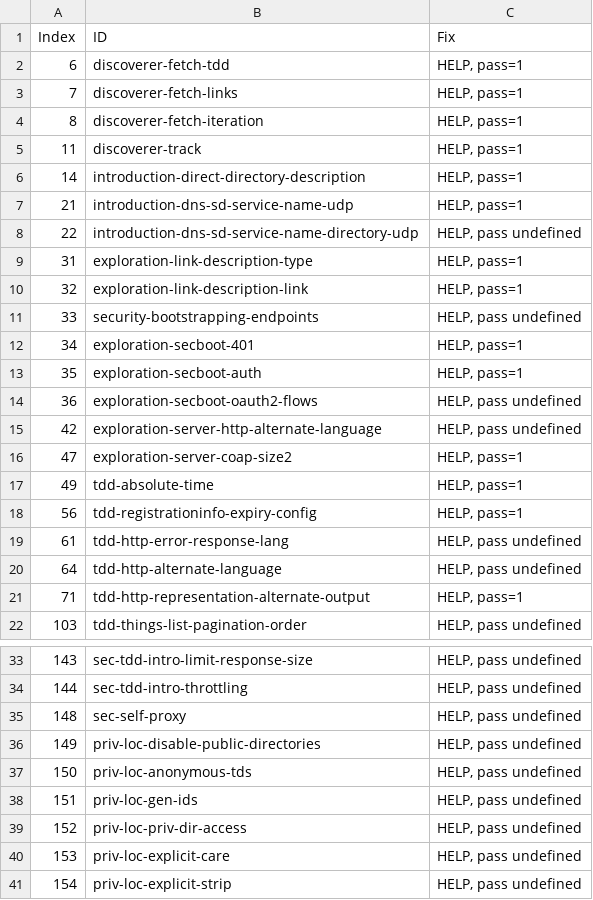
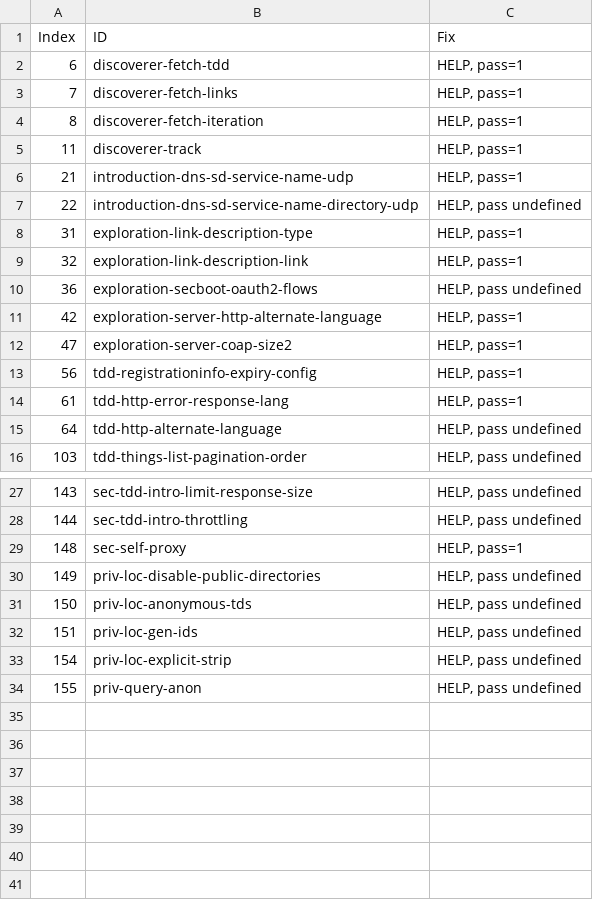
Before and after one commit to w3c/wot-discovery, a CSV file: testing/atrisk.csv, drawn as a sheet; only a part is shown, gaps mark what is left out; the shorter side is filled out with more unchanged rows.

```diff
--- a/testing/atrisk.csv
+++ b/testing/atrisk.csv
@@ -5,3 +5,2 @@
 11,"discoverer-track","HELP, pass=1"
-14,"introduction-direct-directory-description","HELP, pass=1"
 21,"introduction-dns-sd-service-name-udp","HELP, pass=1"
@@ -10,13 +9,8 @@
 32,"exploration-link-description-link","HELP, pass=1"
-33,"security-bootstrapping-endpoints","HELP, pass undefined"
-34,"exploration-secboot-401","HELP, pass=1"
-35,"exploration-secboot-auth","HELP, pass=1"
 36,"exploration-secboot-oauth2-flows","HELP, pass undefined"
-42,"exploration-server-http-alternate-language","HELP, pass undefined"
+42,"exploration-server-http-alternate-language","HELP, pass=1"
 47,"exploration-server-coap-size2","HELP, pass=1"
-49,"tdd-absolute-time","HELP, pass=1"
 56,"tdd-registrationinfo-expiry-config","HELP, pass=1"
-61,"tdd-http-error-response-lang","HELP, pass undefined"
+61,"tdd-http-error-response-lang","HELP, pass=1"
 64,"tdd-http-alternate-language","HELP, pass undefined"
-71,"tdd-http-representation-alternate-output","HELP, pass=1"
 103,"tdd-things-list-pagination-order","HELP, pass undefined"
@@ -34,3 +28,3 @@
 144,"sec-tdd-intro-throttling","HELP, pass undefined"
-148,"sec-self-proxy","HELP, pass undefined"
+148,"sec-self-proxy","HELP, pass=1"
 149,"priv-loc-disable-public-directories","HELP, pass undefined"
@@ -38,4 +32,2 @@
 151,"priv-loc-gen-ids","HELP, pass undefined"
-152,"priv-loc-priv-dir-access","HELP, pass undefined"
-153,"priv-loc-explicit-care","HELP, pass undefined"
 154,"priv-loc-explicit-strip","HELP, pass undefined"
```
Also changed, not shown: testing/inputs/atrisk.csv, 5 other files.
